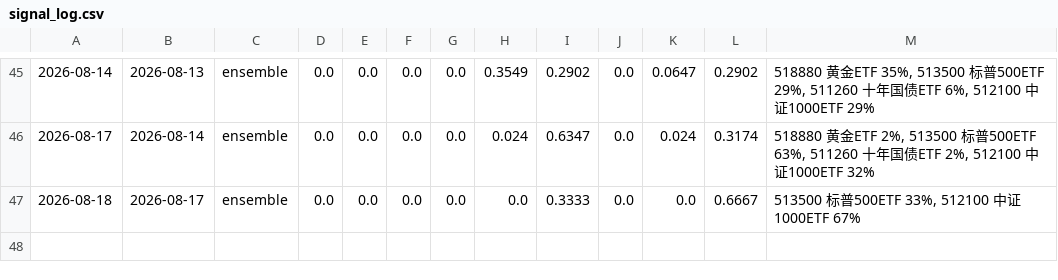
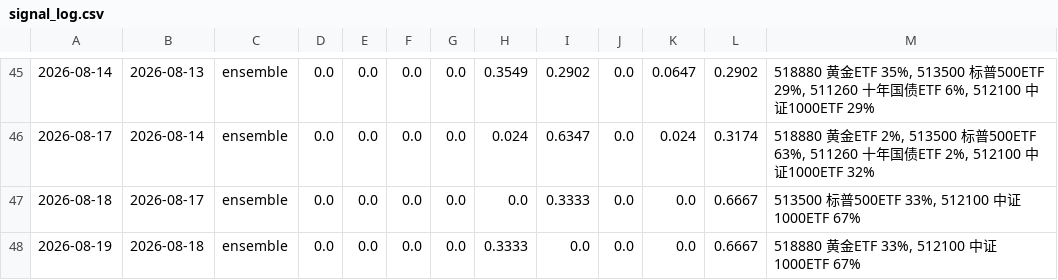
Before and after one commit to AbacusFlow/quant, a CSV file: output/signal_log.csv, drawn as a sheet; only a part is shown, gaps mark what is left out; the diff names each change by its address in the sheet, - before the commit and + after, or states it on an @@ line.

```diff
--- a/output/signal_log.csv
+++ b/output/signal_log.csv
+row 48: 2026-08-19 | 2026-08-18 | ensemble | 0.0 | 0.0 | 0.0 | 0.0 | 0.3333 | 0.0 | 0.0 | 0.0 | 0.6667 | 518880 黄金ETF 33%, 512100 中证1000ETF 67%
```
Also changed, not shown: output/executions.csv.
